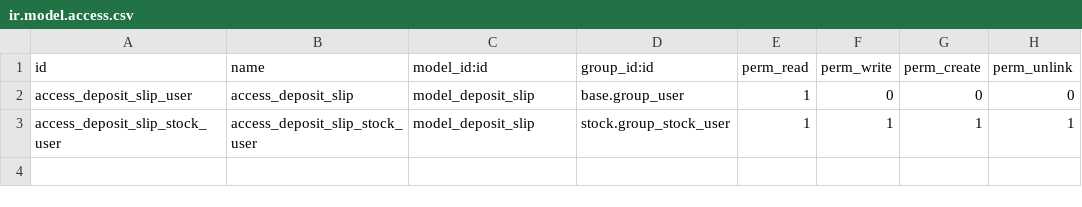
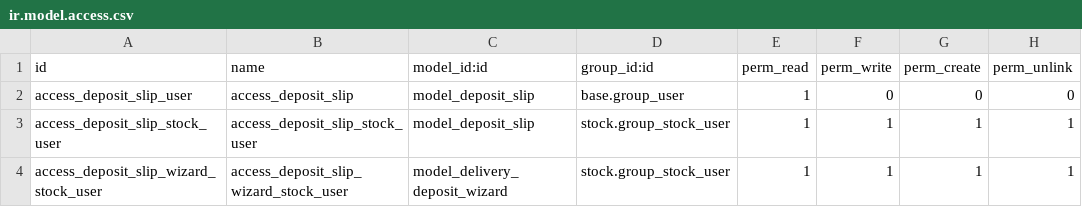
Before and after one commit to matthieu1611/delivery-carrier, a CSV file: delivery_carrier_deposit/security/ir.model.access.csv, drawn as a sheet.

Commit message:
[MIG] delivery_carrier_deposit: Migration to 14.0

```diff
--- a/delivery_carrier_deposit/security/ir.model.access.csv
+++ b/delivery_carrier_deposit/security/ir.model.access.csv
@@ -3 +3,2 @@
 "access_deposit_slip_stock_user","access_deposit_slip_stock_user","model_deposit_slip","stock.group_stock_user",1,1,1,1
+"access_deposit_slip_wizard_stock_user","access_deposit_slip_wizard_stock_user","model_delivery_deposit_wizard","stock.group_stock_user",1,1,1,1
```
Also changed, not shown: 16 other files.
